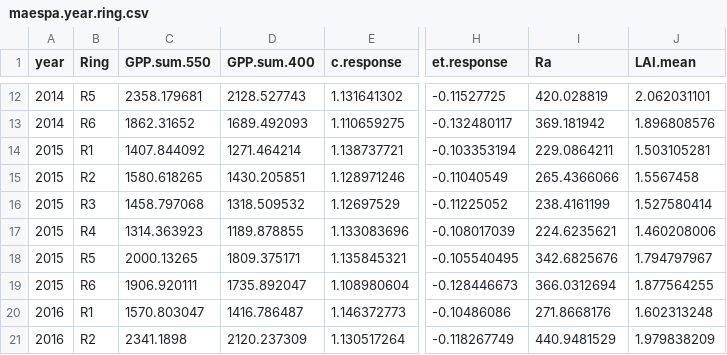
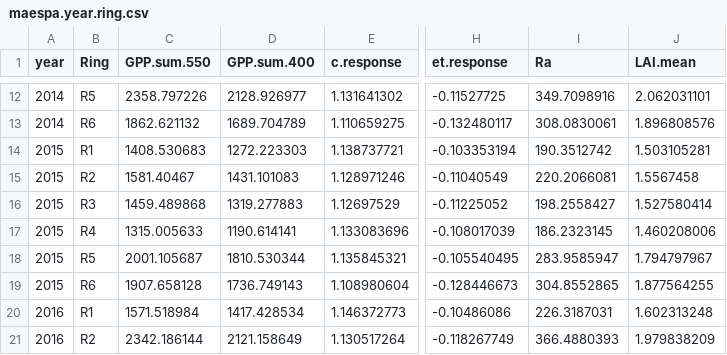
Before and after one commit to mingkaijiang/EucFACE_Carbon_Budget, a CSV file: data/maespa.year.ring.csv, drawn as a sheet; only a part is shown, gaps mark what is left out; the diff covers the shown part only; the diff names each change by its address in the sheet, - before the commit and + after, or states it on an @@ line.

```diff
--- a/data/maespa.year.ring.csv
+++ b/data/maespa.year.ring.csv
-C12 (GPP.sum.550): 2358.179681
+C12 (GPP.sum.550): 2358.797226
-D12 (GPP.sum.400): 2128.527743
+D12 (GPP.sum.400): 2128.926977
-I12 (Ra): 420.028819
+I12 (Ra): 349.7098916
-C13 (GPP.sum.550): 1862.31652
+C13 (GPP.sum.550): 1862.621132
-D13 (GPP.sum.400): 1689.492093
+D13 (GPP.sum.400): 1689.704789
-I13 (Ra): 369.181942
+I13 (Ra): 308.0830061
-C14 (GPP.sum.550): 1407.844092
+C14 (GPP.sum.550): 1408.530683
-D14 (GPP.sum.400): 1271.464214
+D14 (GPP.sum.400): 1272.223303
-I14 (Ra): 229.0864211
+I14 (Ra): 190.3512742
-C15 (GPP.sum.550): 1580.618265
+C15 (GPP.sum.550): 1581.40467
-D15 (GPP.sum.400): 1430.205851
+D15 (GPP.sum.400): 1431.101083
-I15 (Ra): 265.4366066
+I15 (Ra): 220.2066081
-C16 (GPP.sum.550): 1458.797068
+C16 (GPP.sum.550): 1459.489868
-D16 (GPP.sum.400): 1318.509532
+D16 (GPP.sum.400): 1319.277883
-I16 (Ra): 238.4161199
+I16 (Ra): 198.2558427
-C17 (GPP.sum.550): 1314.363923
+C17 (GPP.sum.550): 1315.005633
-D17 (GPP.sum.400): 1189.878855
+D17 (GPP.sum.400): 1190.614141
-I17 (Ra): 224.6235621
+I17 (Ra): 186.2323145
-C18 (GPP.sum.550): 2000.13265
+C18 (GPP.sum.550): 2001.105687
-D18 (GPP.sum.400): 1809.375171
+D18 (GPP.sum.400): 1810.530344
-I18 (Ra): 342.6825676
+I18 (Ra): 283.9585947
-C19 (GPP.sum.550): 1906.920111
+C19 (GPP.sum.550): 1907.658128
-D19 (GPP.sum.400): 1735.892047
+D19 (GPP.sum.400): 1736.749143
-I19 (Ra): 366.0312694
+I19 (Ra): 304.8552865
-C20 (GPP.sum.550): 1570.803047
+C20 (GPP.sum.550): 1571.518984
-D20 (GPP.sum.400): 1416.786487
+D20 (GPP.sum.400): 1417.428534
-I20 (Ra): 271.8668176
+I20 (Ra): 226.3187031
-C21 (GPP.sum.550): 2341.1898
+C21 (GPP.sum.550): 2342.186144
-D21 (GPP.sum.400): 2120.237309
+D21 (GPP.sum.400): 2121.158649
-I21 (Ra): 440.9481529
+I21 (Ra): 366.4880393
```
Also changed, not shown: 42 edited cells elsewhere in this file, data/overstorey_gpp_annual fluxes.csv, 4 other files.
